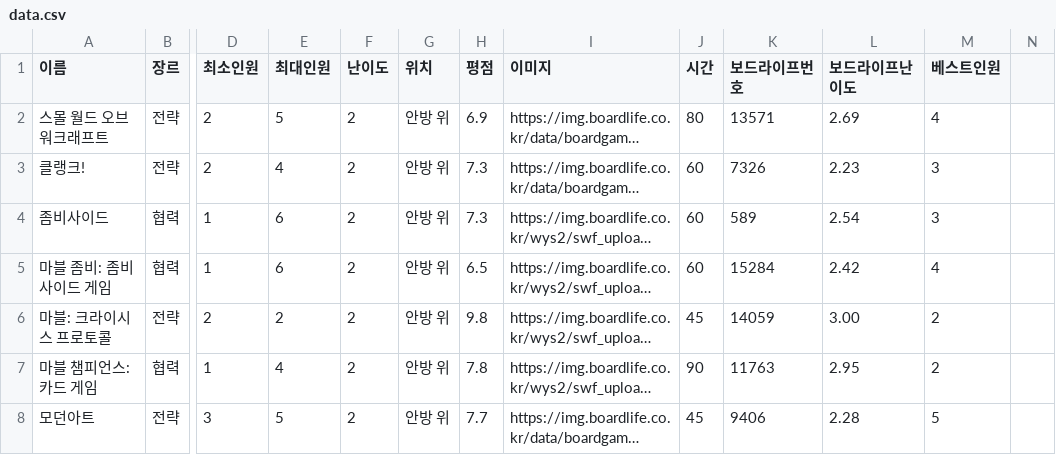
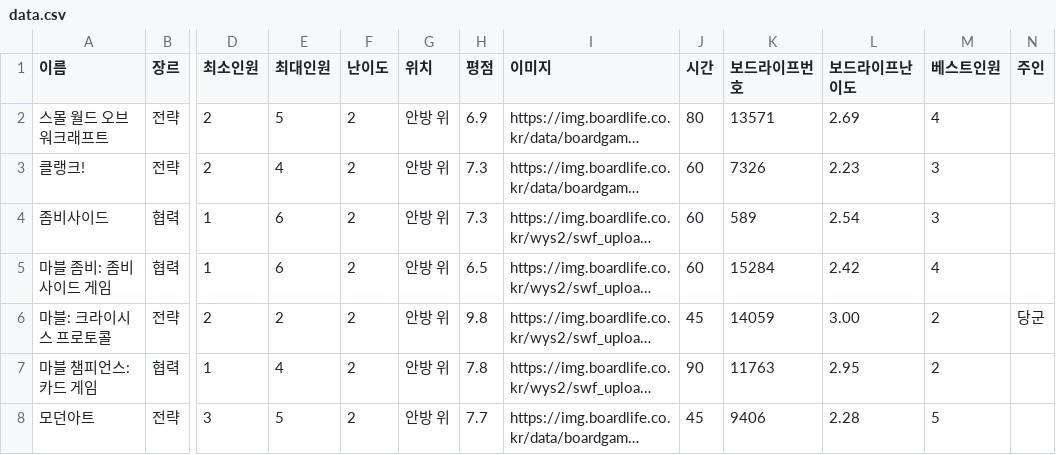
Before and after one commit to bgame-glitch/boardgame, a CSV file: data.csv, drawn as a sheet; only a part is shown, gaps mark what is left out; long unchanged cells end in …; the diff names each change by its address in the sheet, - before the commit and + after, or states it on an @@ line.

```diff
--- a/data.csv
+++ b/data.csv
-N1: (empty)
+N1: 주인
-N6 (주인): (empty)
+N6 (주인): 당군
```
Also changed, not shown: 1 other file.
